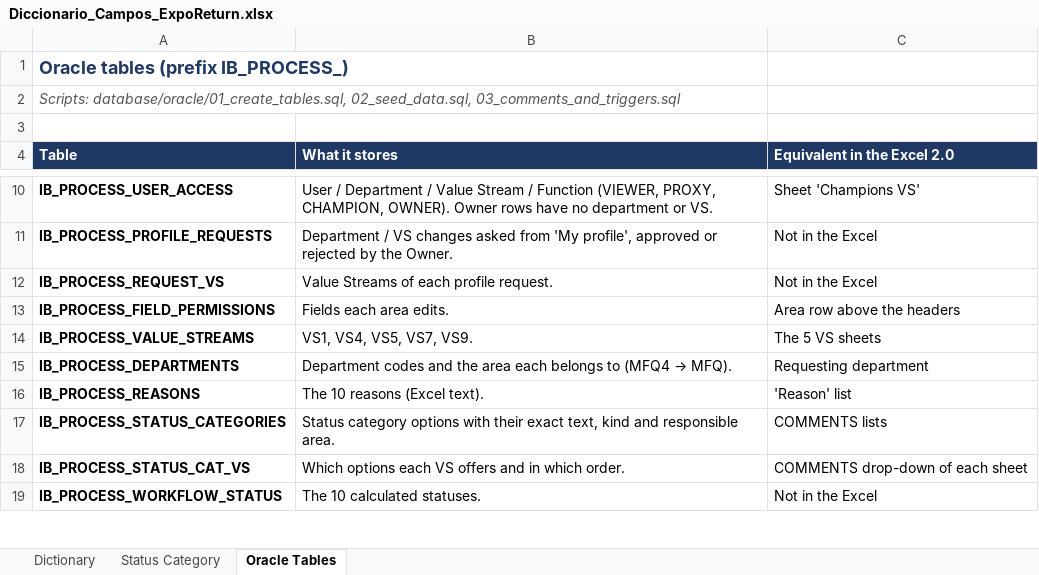
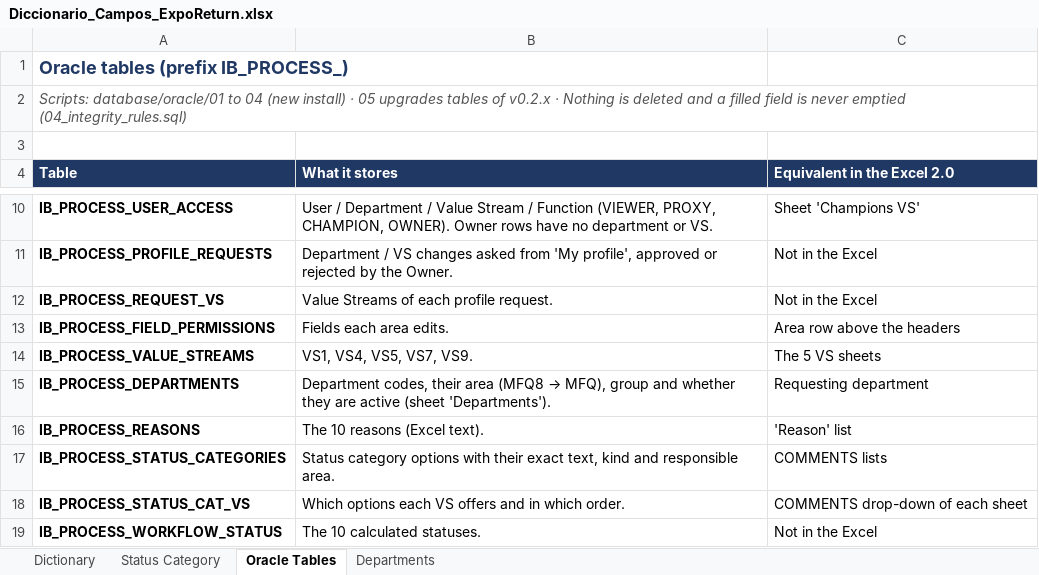
Before and after one commit to luisreyna060318-alt/ib-process-test, an Excel workbook: entregables/Diccionario_Campos_ExpoReturn.xlsx, sheet Oracle Tables, drawn as a sheet; only a part is shown, gaps mark what is left out; values as stored, in another font and other column widths than the file's, no borders; the diff names each change by its address in the sheet, - before the commit and + after, or states it on an @@ line.

```diff
--- a/entregables/Diccionario_Campos_ExpoReturn.xlsx (sheet Oracle Tables)
+++ b/entregables/Diccionario_Campos_ExpoReturn.xlsx (sheet Oracle Tables)
+sheet tab: Departments
-A2 (Table): Scripts: database/oracle/01_create_tables.sql, 02_seed_data.sql, 03_comments_and_triggers.sql
+A2 (Table): Scripts: database/oracle/01 to 04 (new install) · 05 upgrades tables of v0.2.x · Nothing is deleted and a filled field is never emptied (04_integrity_rules.sql)
@@ B15 (What it stores): Department codes and the area each belongs to (MFQ4 → MFQ). → Department codes, their area (MFQ8 → MFQ), group and whether they are active (sheet 'Departments'). @@
```
Also changed, not shown: sheet Status Category, charts or pictures, 46 other files.
